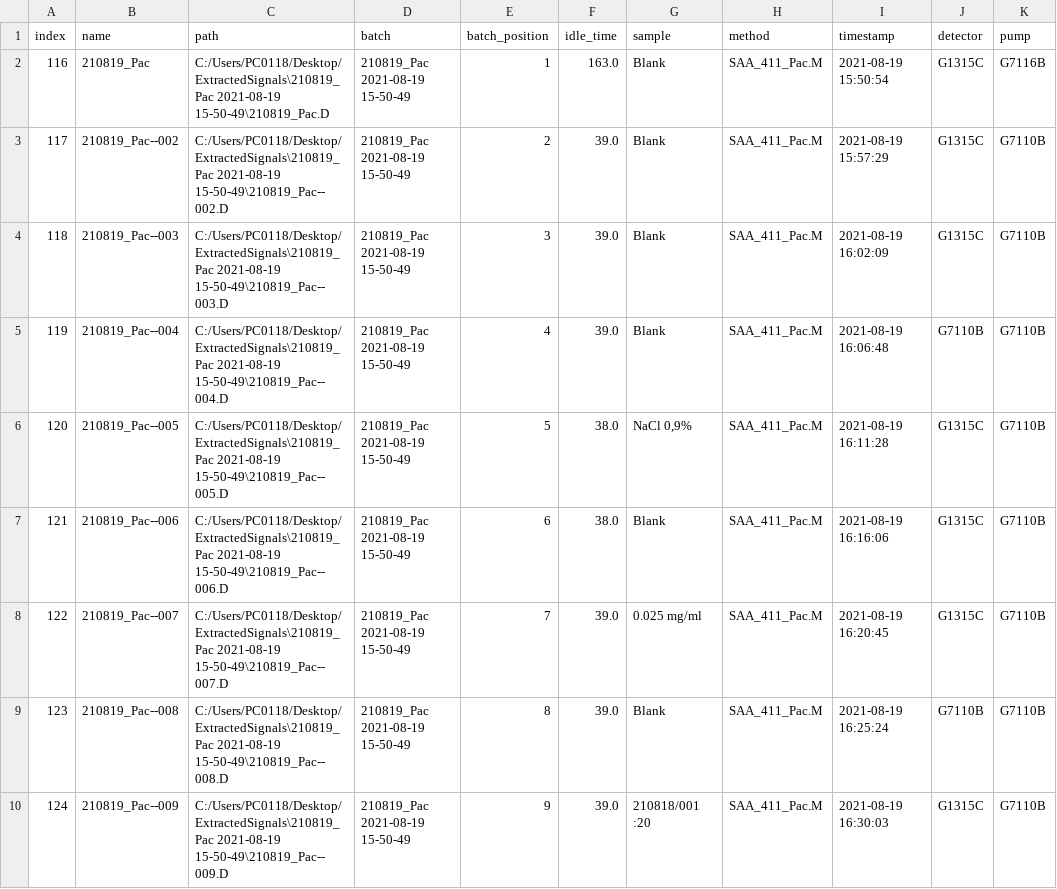
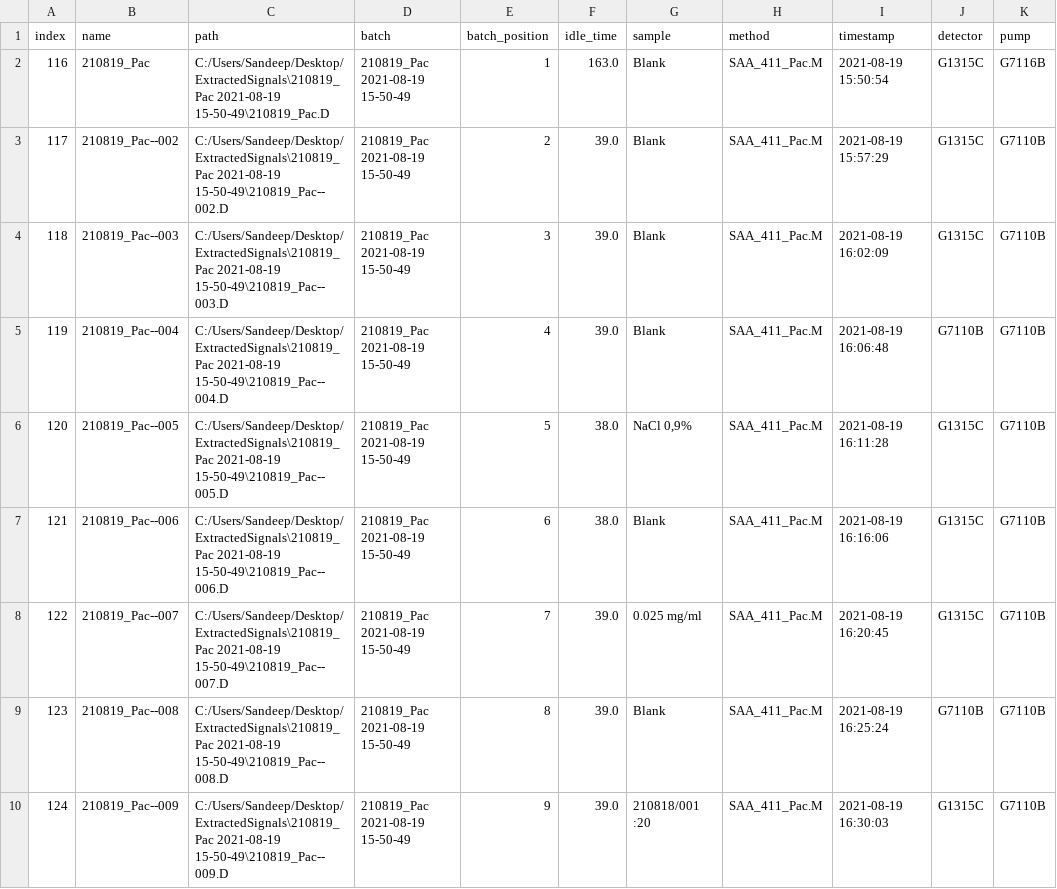
Before and after one commit to odea-project/StreamPort, a CSV file: dev/test_metadata.csv, drawn as a sheet; only a part is shown; the diff covers the shown part only; the diff names each change by its address in the sheet, - before the commit and + after, or states it on an @@ line.

```diff
--- a/dev/test_metadata.csv
+++ b/dev/test_metadata.csv
-C2 (path): C:/Users/PC0118/Desktop/ExtractedSignals\210819_Pac 2021-08-19 15-50-49\210819_Pac.D
+C2 (path): C:/Users/Sandeep/Desktop/ExtractedSignals\210819_Pac 2021-08-19 15-50-49\210819_Pac.D
-C3 (path): C:/Users/PC0118/Desktop/ExtractedSignals\210819_Pac 2021-08-19 15-50-49\210819_Pac--002.D
+C3 (path): C:/Users/Sandeep/Desktop/ExtractedSignals\210819_Pac 2021-08-19 15-50-49\210819_Pac--002.D
-C4 (path): C:/Users/PC0118/Desktop/ExtractedSignals\210819_Pac 2021-08-19 15-50-49\210819_Pac--003.D
+C4 (path): C:/Users/Sandeep/Desktop/ExtractedSignals\210819_Pac 2021-08-19 15-50-49\210819_Pac--003.D
-C5 (path): C:/Users/PC0118/Desktop/ExtractedSignals\210819_Pac 2021-08-19 15-50-49\210819_Pac--004.D
+C5 (path): C:/Users/Sandeep/Desktop/ExtractedSignals\210819_Pac 2021-08-19 15-50-49\210819_Pac--004.D
-C6 (path): C:/Users/PC0118/Desktop/ExtractedSignals\210819_Pac 2021-08-19 15-50-49\210819_Pac--005.D
+C6 (path): C:/Users/Sandeep/Desktop/ExtractedSignals\210819_Pac 2021-08-19 15-50-49\210819_Pac--005.D
-C7 (path): C:/Users/PC0118/Desktop/ExtractedSignals\210819_Pac 2021-08-19 15-50-49\210819_Pac--006.D
+C7 (path): C:/Users/Sandeep/Desktop/ExtractedSignals\210819_Pac 2021-08-19 15-50-49\210819_Pac--006.D
-C8 (path): C:/Users/PC0118/Desktop/ExtractedSignals\210819_Pac 2021-08-19 15-50-49\210819_Pac--007.D
+C8 (path): C:/Users/Sandeep/Desktop/ExtractedSignals\210819_Pac 2021-08-19 15-50-49\210819_Pac--007.D
-C9 (path): C:/Users/PC0118/Desktop/ExtractedSignals\210819_Pac 2021-08-19 15-50-49\210819_Pac--008.D
+C9 (path): C:/Users/Sandeep/Desktop/ExtractedSignals\210819_Pac 2021-08-19 15-50-49\210819_Pac--008.D
-C10 (path): C:/Users/PC0118/Desktop/ExtractedSignals\210819_Pac 2021-08-19 15-50-49\210819_Pac--009.D
+C10 (path): C:/Users/Sandeep/Desktop/ExtractedSignals\210819_Pac 2021-08-19 15-50-49\210819_Pac--009.D
```
Also changed, not shown: 8 edited cells elsewhere in this file, dev/test2_features.csv, dev/test_2_features.csv, 17 other files.
